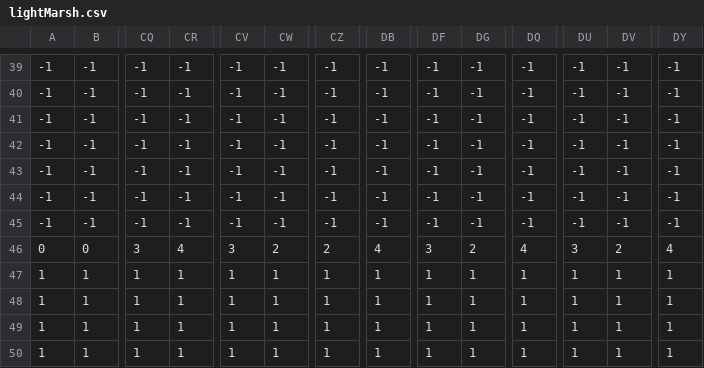
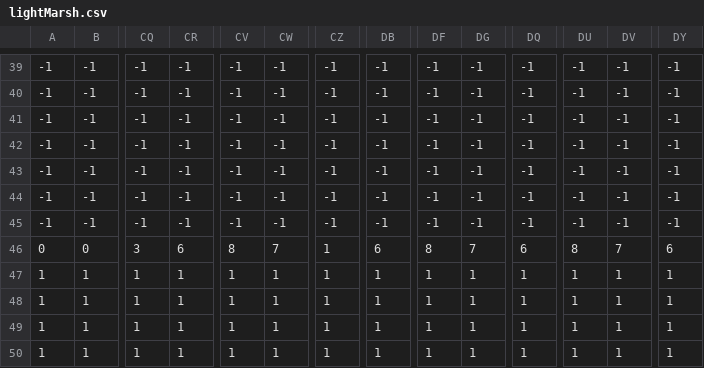
Before and after one commit to ldn15a/EmberQuest, a CSV file: Maps/lightMarsh.csv, drawn as a sheet; only a part is shown, gaps mark what is left out; the diff names each change by its address in the sheet, - before the commit and + after, or states it on an @@ line.

Commit message:
Continue fixing light marsh map

```diff
--- a/Maps/lightMarsh.csv
+++ b/Maps/lightMarsh.csv
-CR46: 4
+CR46: 6
-CV46: 3
+CV46: 8
-CW46: 2
+CW46: 7
-CZ46: 2
+CZ46: 1
-DB46: 4
+DB46: 6
-DF46: 3
+DF46: 8
-DG46: 2
+DG46: 7
-DQ46: 4
+DQ46: 6
-DU46: 3
+DU46: 8
-DV46: 2
+DV46: 7
-DY46: 4
+DY46: 6
```
Also changed, not shown: 1 other file.
